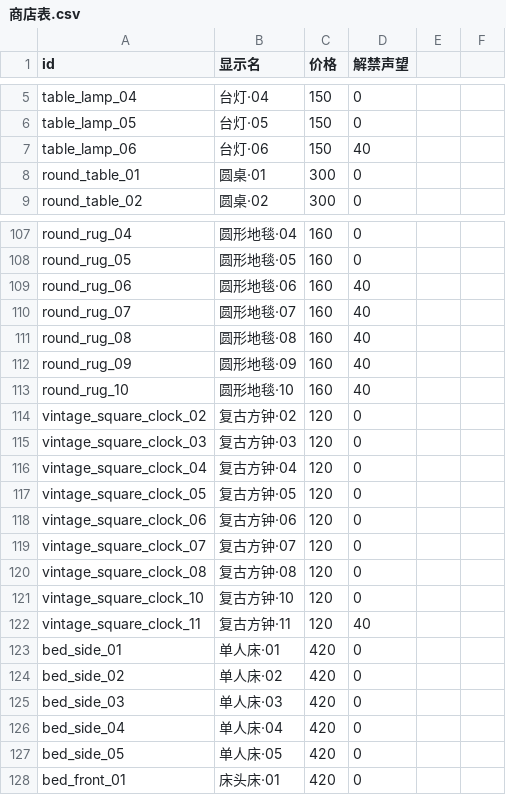
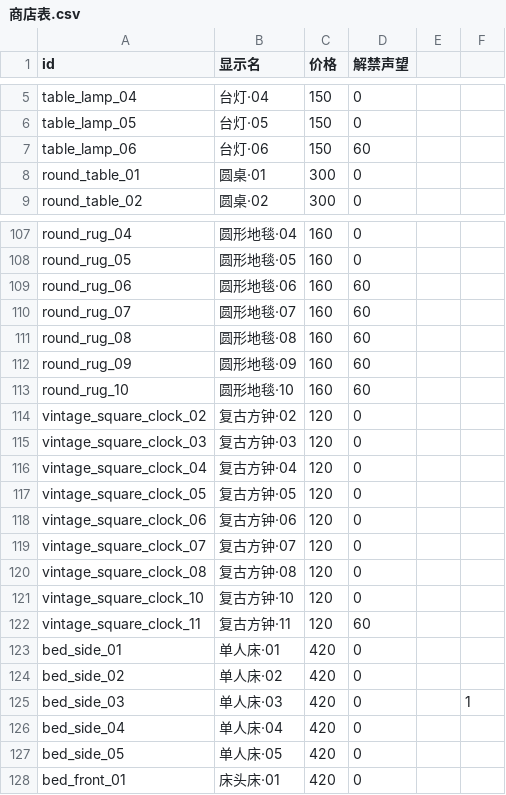
Before and after one commit to CsOHQAQ/2026MasterHouse, a CSV file: Assets/Configs/商店表.csv, drawn as a sheet; only a part is shown, gaps mark what is left out; the diff covers the shown part only.

```diff
--- a/Assets/Configs/商店表.csv
+++ b/Assets/Configs/商店表.csv
@@ -7 +7 @@ table_lamp_05,台灯·05,150,0
-table_lamp_06,台灯·06,150,40
+table_lamp_06,台灯·06,150,60,,
@@ -109,5 +109,5 @@ round_rug_05,圆形地毯·05,160,0
-round_rug_06,圆形地毯·06,160,40
-round_rug_07,圆形地毯·07,160,40
-round_rug_08,圆形地毯·08,160,40
-round_rug_09,圆形地毯·09,160,40
-round_rug_10,圆形地毯·10,160,40
+round_rug_06,圆形地毯·06,160,60,,
+round_rug_07,圆形地毯·07,160,60,,
+round_rug_08,圆形地毯·08,160,60,,
+round_rug_09,圆形地毯·09,160,60,,
+round_rug_10,圆形地毯·10,160,60,,
@@ -122 +122 @@ vintage_square_clock_10,复古方钟·10,120,0
-vintage_square_clock_11,复古方钟·11,120,40
+vintage_square_clock_11,复古方钟·11,120,60,,
@@ -125 +125 @@ bed_side_02,单人床·02,420,0
-bed_side_03,单人床·03,420,0
+bed_side_03,单人床·03,420,0,,1
```
Also changed, not shown: 43 edited cells elsewhere in this file, 1 other file.
